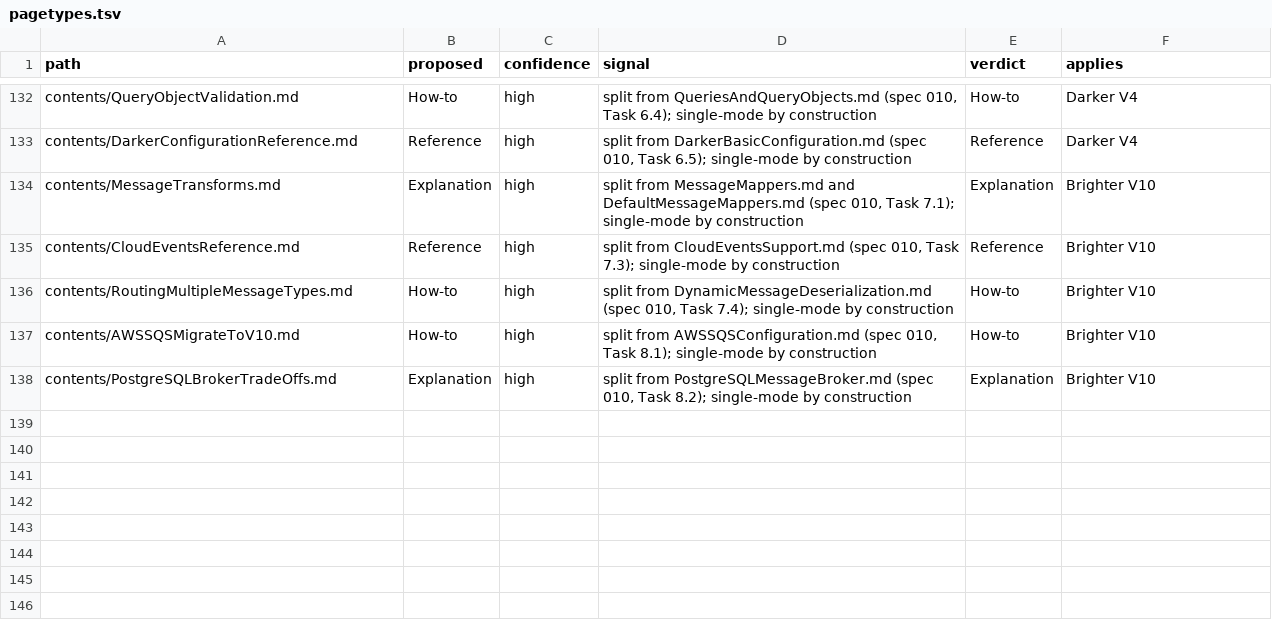
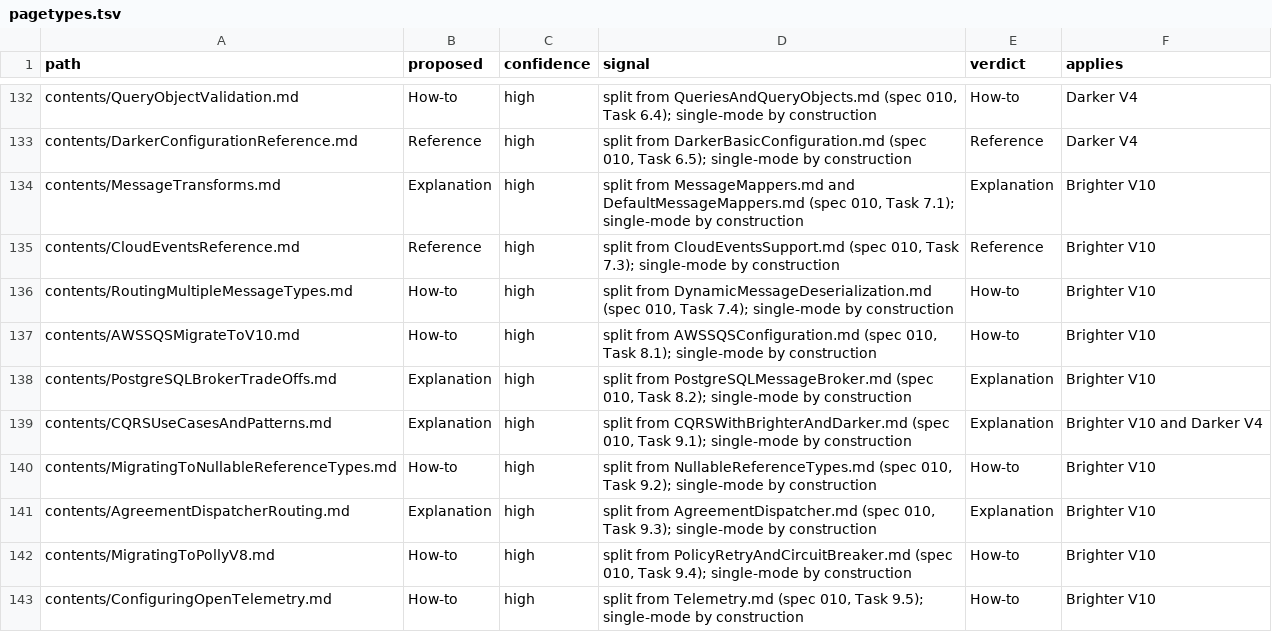
Before and after one commit to BrighterCommand/Docs, a TSV file: spec/011-authoring_conventions/pagetypes.tsv, drawn as a sheet; only a part is shown, gaps mark what is left out.

```diff
--- a/spec/011-authoring_conventions/pagetypes.tsv
+++ b/spec/011-authoring_conventions/pagetypes.tsv
@@ -138 +138,6 @@ contents/AWSSQSMigrateToV10.md	How-to	high	"split from AWSSQSConfiguration.md (s
 contents/PostgreSQLBrokerTradeOffs.md	Explanation	high	"split from PostgreSQLMessageBroker.md (spec 010, Task 8.2); single-mode by construction"	Explanation	Brighter V10
+contents/CQRSUseCasesAndPatterns.md	Explanation	high	"split from CQRSWithBrighterAndDarker.md (spec 010, Task 9.1); single-mode by construction"	Explanation	Brighter V10 and Darker V4
+contents/MigratingToNullableReferenceTypes.md	How-to	high	"split from NullableReferenceTypes.md (spec 010, Task 9.2); single-mode by construction"	How-to	Brighter V10
+contents/AgreementDispatcherRouting.md	Explanation	high	"split from AgreementDispatcher.md (spec 010, Task 9.3); single-mode by construction"	Explanation	Brighter V10
+contents/MigratingToPollyV8.md	How-to	high	"split from PolicyRetryAndCircuitBreaker.md (spec 010, Task 9.4); single-mode by construction"	How-to	Brighter V10
+contents/ConfiguringOpenTelemetry.md	How-to	high	"split from Telemetry.md (spec 010, Task 9.5); single-mode by construction"	How-to	Brighter V10
```
Also changed, not shown: 15 other files.
